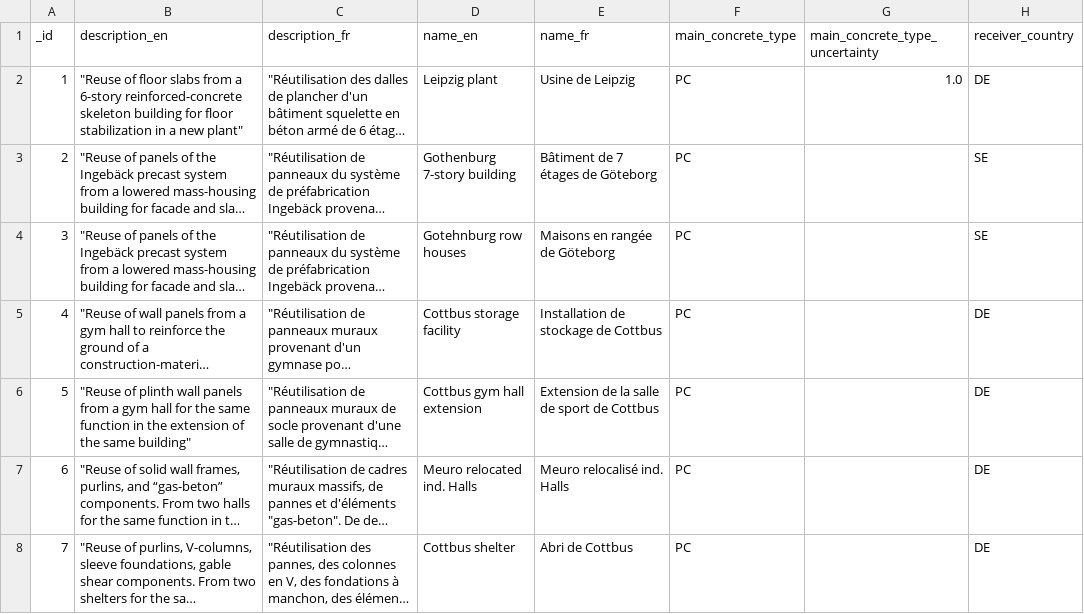
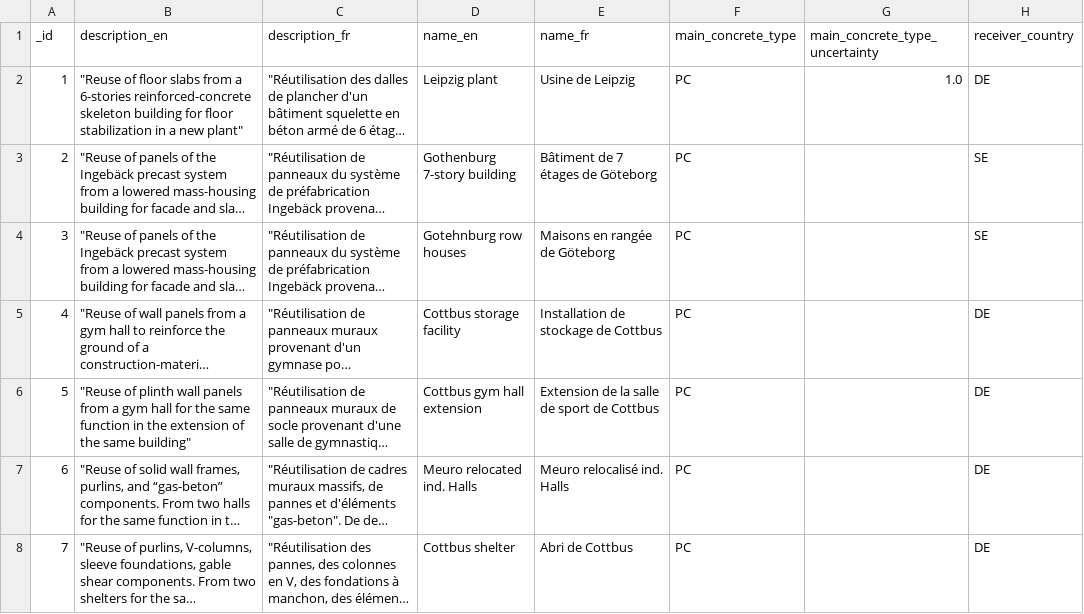
Before and after one commit to EPFL-ENAC/sxl-recrete-atlas, a CSV file: src/assets/data/data.csv, drawn as a sheet; only a part is shown; long unchanged cells end in …; the diff names each change by its address in the sheet, - before the commit and + after, or states it on an @@ line.

Commit message:
Add files via upload

```diff
--- a/src/assets/data/data.csv
+++ b/src/assets/data/data.csv
-B2 (description_en): …from a 6-story reinforced-concrete skeleton…
+B2 (description_en): …from a 6-stories reinforced-concrete skeleton…
```
